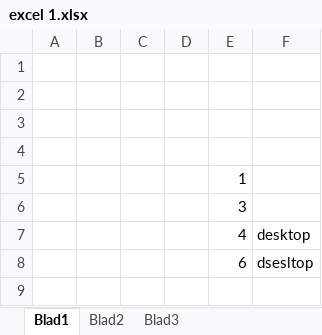
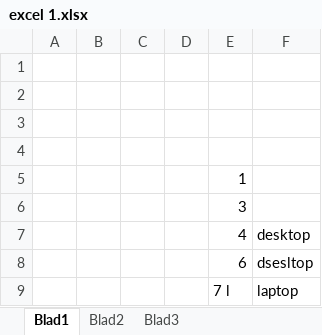
Before and after one commit to LucDoumen/DataAnalysis, an Excel workbook: excel 1.xlsx, sheet Blad1, drawn as a sheet; values as stored, in another font and other column widths than the file's, no borders; the diff names each change by its address in the sheet, - before the commit and + after, or states it on an @@ line.

Commit message:
7 laptop

```diff
--- a/excel 1.xlsx (sheet Blad1)
+++ b/excel 1.xlsx (sheet Blad1)
+row 9:  |  |  |  | 7 l | laptop
```
